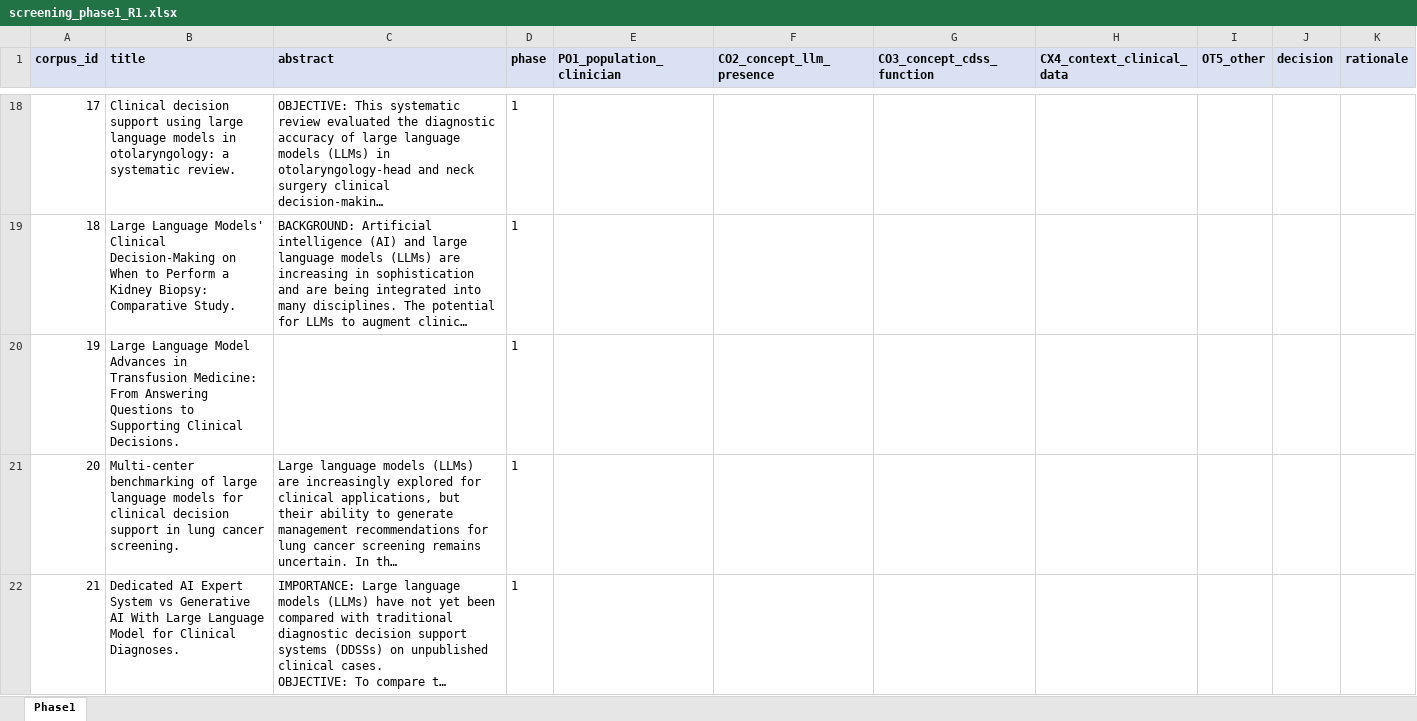
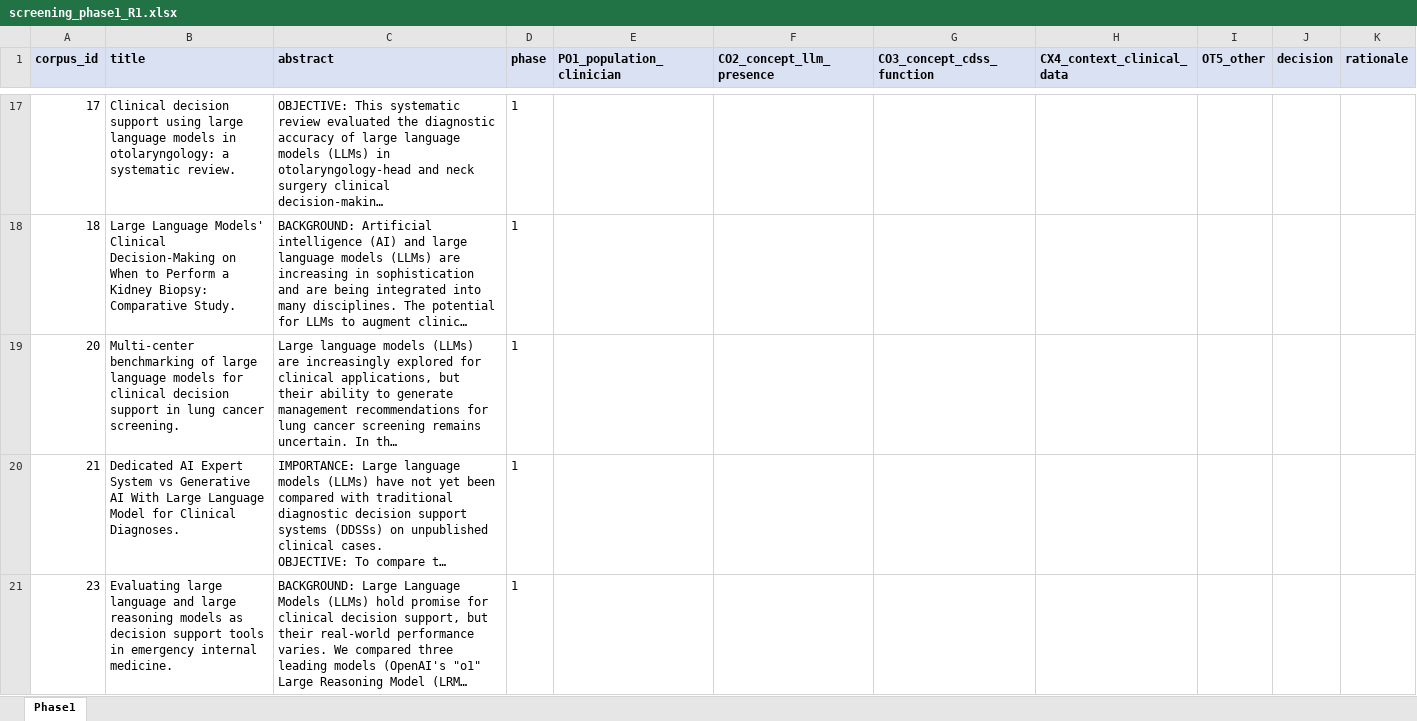
Before and after one commit to TUAI-Project-UNIOVI/lmm-cdss-review-pipeline, an Excel workbook: screening/screening_phase1_R1.xlsx, sheet Phase1, drawn as a sheet; only a part is shown, gaps mark what is left out; the shorter side is filled out with more unchanged rows; long unchanged cells end in …; values as stored, in another font and other column widths than the file's, no borders; the diff covers the shown part only; the diff names each change by its address in the sheet, - before the commit and + after, or states it on an @@ line.

```diff
--- a/screening/screening_phase1_R1.xlsx (sheet Phase1)
+++ b/screening/screening_phase1_R1.xlsx (sheet Phase1)
-row 20: 19 | Large Language Model Advances in Transfusion Medicine: From Answering Questions to Supporting Clinical Decisions. |  | 1
```
Also changed, not shown: 35 removed rows elsewhere in this sheet, screening/screening_phase1_R2.xlsx, 10 other files.
